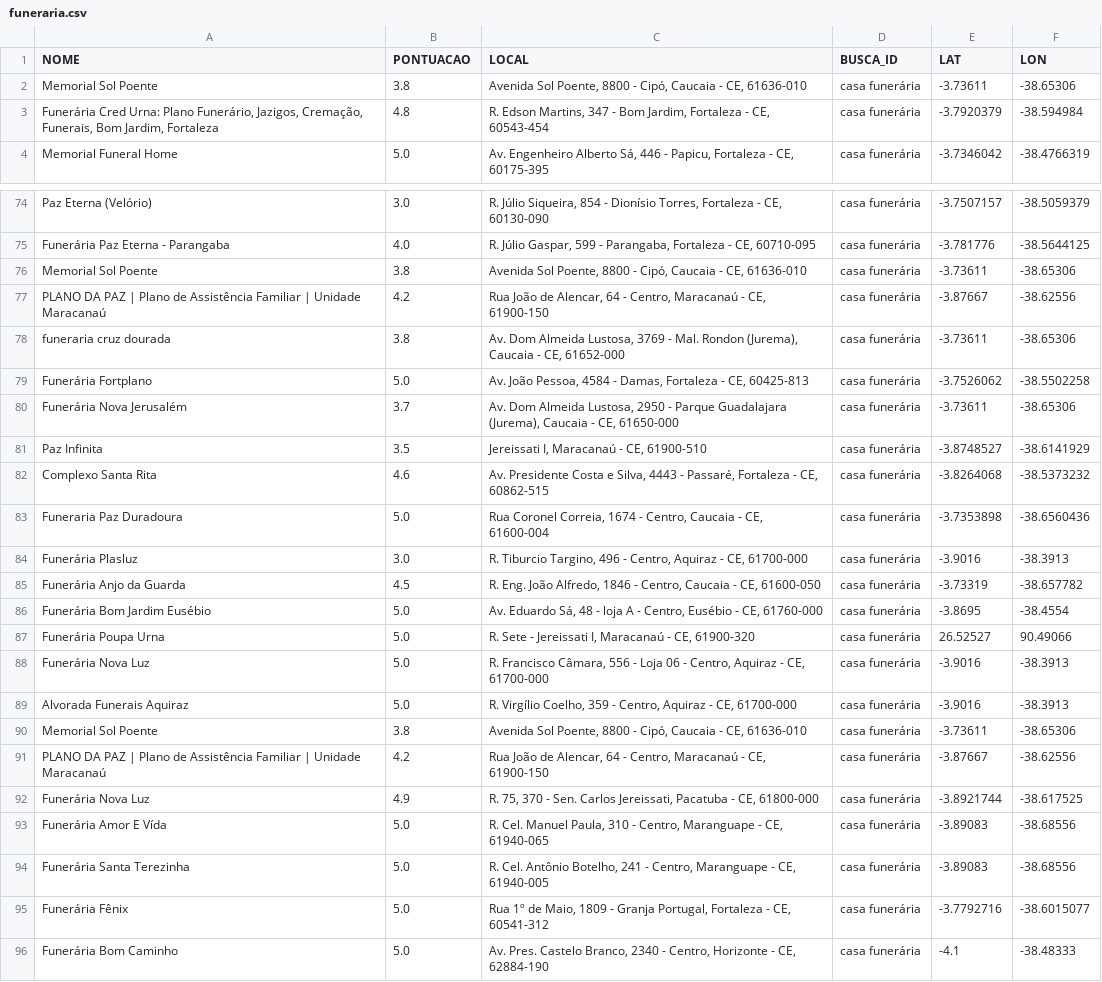
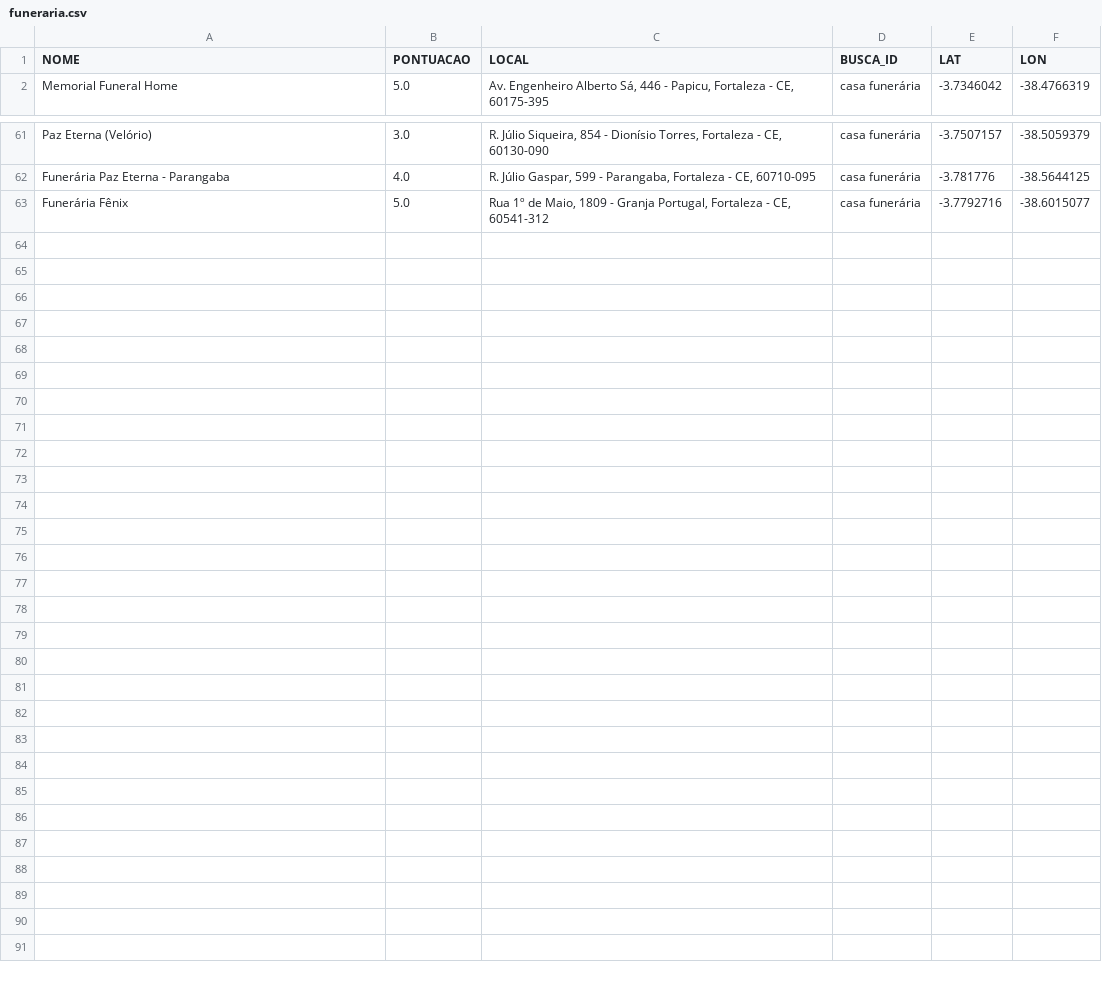
Before and after one commit to lucasafportela/unifor_log_prog, a CSV file: bases/funeraria.csv, drawn as a sheet; only a part is shown, gaps mark what is left out; the diff covers the shown part only.

```diff
--- a/bases/funeraria.csv
+++ b/bases/funeraria.csv
@@ -1,4 +1,2 @@
 NOME;PONTUACAO;LOCAL;BUSCA_ID;LAT;LON
-Memorial Sol Poente;3.8;Avenida Sol Poente, 8800 - Cipó, Caucaia - CE, 61636-010;casa funerária;-3.73611;-38.65306
-Funerária Cred Urna: Plano Funerário, Jazigos, Cremação, Funerais, Bom Jardim, Fortaleza;4.8;R. Edson Martins, 347 - Bom Jardim, Fortaleza - CE, 60543-454;casa funerária;-3.7920379;-38.594984
 Memorial Funeral Home;5.0;Av. Engenheiro Alberto Sá, 446 - Papicu, Fortaleza - CE, 60175-395;casa funerária;-3.7346042;-38.4766319
@@ -75,22 +62,2 @@ Paz Eterna (Velório);3.0;R. Júlio Siqueira, 854 - Dionísio Torres, Fortaleza
 Funerária Paz Eterna - Parangaba;4.0;R. Júlio Gaspar, 599 - Parangaba, Fortaleza - CE, 60710-095;casa funerária;-3.781776;-38.5644125
-Memorial Sol Poente;3.8;Avenida Sol Poente, 8800 - Cipó, Caucaia - CE, 61636-010;casa funerária;-3.73611;-38.65306
-PLANO DA PAZ | Plano de Assistência Familiar | Unidade Maracanaú;4.2;Rua João de Alencar, 64 - Centro, Maracanaú - CE, 61900-150;casa funerária;-3.87667;-38.62556
-funeraria cruz dourada;3.8;Av. Dom Almeida Lustosa, 3769 - Mal. Rondon (Jurema), Caucaia - CE, 61652-000;casa funerária;-3.73611;-38.65306
-Funerária Fortplano;5.0;Av. João Pessoa, 4584 - Damas, Fortaleza - CE, 60425-813;casa funerária;-3.7526062;-38.5502258
-Funerária Nova Jerusalém;3.7;Av. Dom Almeida Lustosa, 2950 - Parque Guadalajara (Jurema), Caucaia - CE, 61650-000;casa funerária;-3.73611;-38.65306
-Paz Infinita;3.5;Jereissati I, Maracanaú - CE, 61900-510;casa funerária;-3.8748527;-38.6141929
-Complexo Santa Rita;4.6;Av. Presidente Costa e Silva, 4443 - Passaré, Fortaleza - CE, 60862-515;casa funerária;-3.8264068;-38.5373232
-Funeraria Paz Duradoura;5.0;Rua Coronel Correia, 1674 - Centro, Caucaia - CE, 61600-004;casa funerária;-3.7353898;-38.6560436
-Funerária Plasluz;3.0;R. Tiburcio Targino, 496 - Centro, Aquiraz - CE, 61700-000;casa funerária;-3.9016;-38.3913
-Funerária Anjo da Guarda;4.5;R. Eng. João Alfredo, 1846 - Centro, Caucaia - CE, 61600-050;casa funerária;-3.73319;-38.657782
-Funerária Bom Jardim Eusébio;5.0;Av. Eduardo Sá, 48 - loja A - Centro, Eusébio - CE, 61760-000;casa funerária;-3.8695;-38.4554
-Funerária Poupa Urna;5.0;R. Sete - Jereissati I, Maracanaú - CE, 61900-320;casa funerária;26.52527;90.49066
-Funerária Nova Luz;5.0;R. Francisco Câmara, 556 - Loja 06 - Centro, Aquiraz - CE, 61700-000;casa funerária;-3.9016;-38.3913
-Alvorada Funerais Aquiraz;5.0;R. Virgílio Coelho, 359 - Centro, Aquiraz - CE, 61700-000;casa funerária;-3.9016;-38.3913
-Memorial Sol Poente;3.8;Avenida Sol Poente, 8800 - Cipó, Caucaia - CE, 61636-010;casa funerária;-3.73611;-38.65306
-PLANO DA PAZ | Plano de Assistência Familiar | Unidade Maracanaú;4.2;Rua João de Alencar, 64 - Centro, Maracanaú - CE, 61900-150;casa funerária;-3.87667;-38.62556
-Funerária Nova Luz;4.9;R. 75, 370 - Sen. Carlos Jereissati, Pacatuba - CE, 61800-000;casa funerária;-3.8921744;-38.617525
-Funerária Amor E Vída;5.0;R. Cel. Manuel Paula, 310 - Centro, Maranguape - CE, 61940-065;casa funerária;-3.89083;-38.68556
-Funerária Santa Terezinha;5.0;R. Cel. Antônio Botelho, 241 - Centro, Maranguape - CE, 61940-005;casa funerária;-3.89083;-38.68556
 Funerária Fênix;5.0;Rua 1º de Maio, 1809 - Granja Portugal, Fortaleza - CE, 60541-312;casa funerária;-3.7792716;-38.6015077
-Funerária Bom Caminho;5.0;Av. Pres. Castelo Branco, 2340 - Centro, Horizonte - CE, 62884-190;casa funerária;-4.1;-38.48333
```
Also changed, not shown: 11 removed rows elsewhere in this file, bases/hospital.csv.
